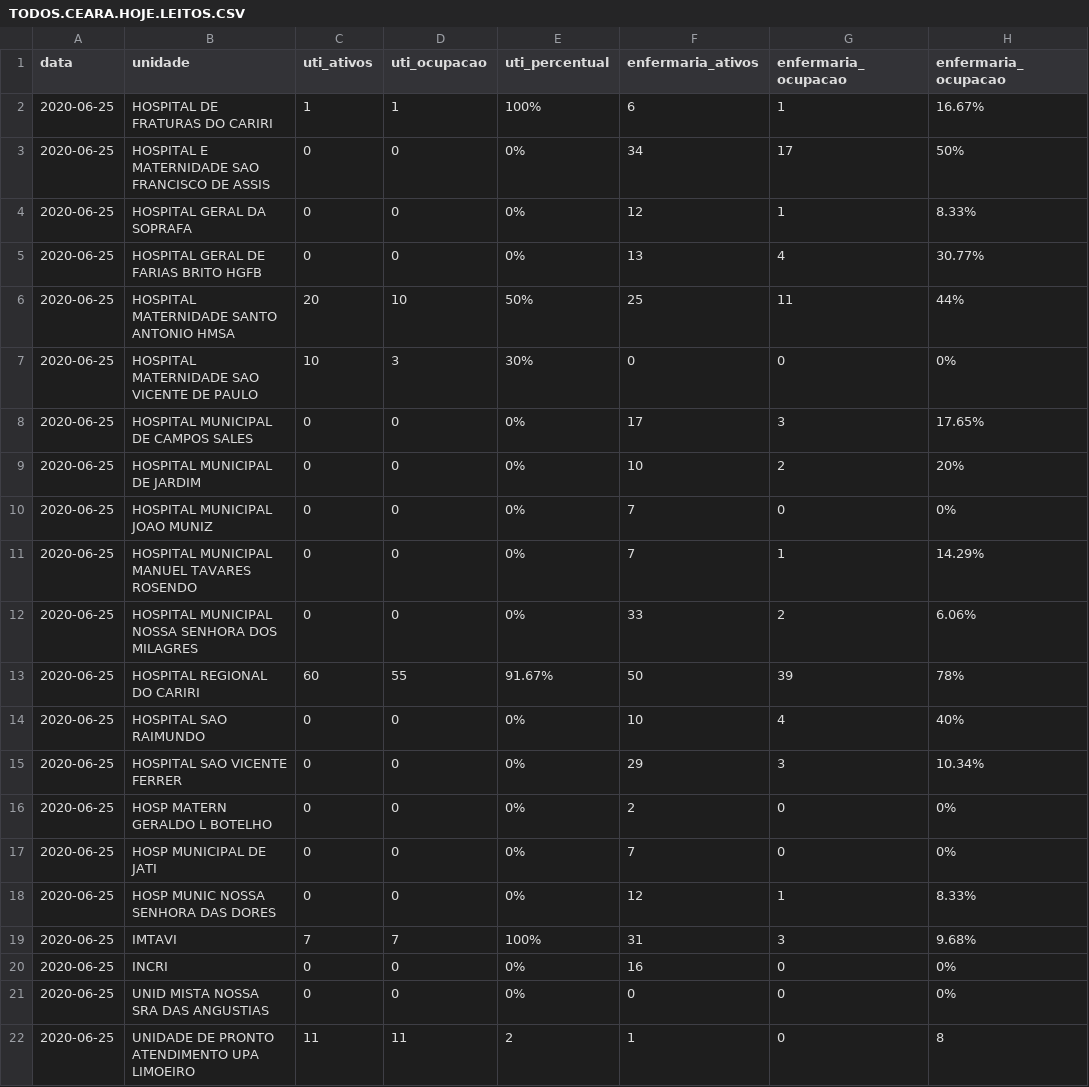
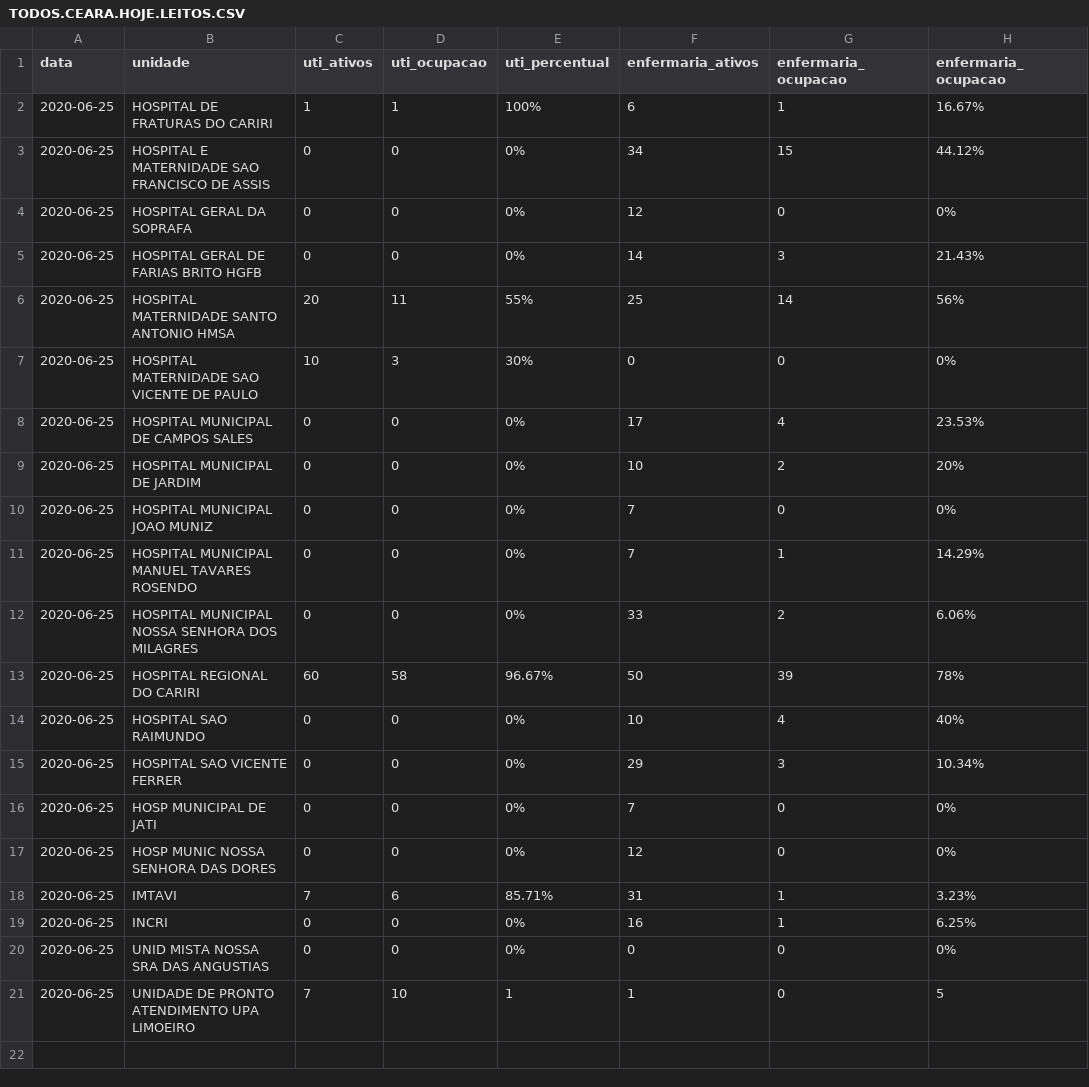
Before and after one commit to rafaelperazzo/covid19, a CSV file: TODOS.CEARA.HOJE.LEITOS.CSV, drawn as a sheet.

```diff
--- a/TODOS.CEARA.HOJE.LEITOS.CSV
+++ b/TODOS.CEARA.HOJE.LEITOS.CSV
@@ -2,8 +2,8 @@ data,unidade,uti_ativos,uti_ocupacao,uti_percentual,enfermaria_ativos,enfermaria
 2020-06-25, HOSPITAL DE FRATURAS DO CARIRI ,1,1, 100% ,6,1, 16.67%
-2020-06-25, HOSPITAL E MATERNIDADE SAO FRANCISCO DE ASSIS ,0,0, 0% ,34,17, 50%
-2020-06-25, HOSPITAL GERAL DA SOPRAFA ,0,0, 0% ,12,1, 8.33%
-2020-06-25, HOSPITAL GERAL DE FARIAS BRITO HGFB ,0,0, 0% ,13,4, 30.77%
-2020-06-25, HOSPITAL MATERNIDADE SANTO ANTONIO HMSA ,20,10, 50% ,25,11, 44%
+2020-06-25, HOSPITAL E MATERNIDADE SAO FRANCISCO DE ASSIS ,0,0, 0% ,34,15, 44.12%
+2020-06-25, HOSPITAL GERAL DA SOPRAFA ,0,0, 0% ,12,0, 0%
+2020-06-25, HOSPITAL GERAL DE FARIAS BRITO HGFB ,0,0, 0% ,14,3, 21.43%
+2020-06-25, HOSPITAL MATERNIDADE SANTO ANTONIO HMSA ,20,11, 55% ,25,14, 56%
 2020-06-25, HOSPITAL MATERNIDADE SAO VICENTE DE PAULO ,10,3, 30% ,0,0, 0%
-2020-06-25, HOSPITAL MUNICIPAL DE CAMPOS SALES ,0,0, 0% ,17,3, 17.65%
+2020-06-25, HOSPITAL MUNICIPAL DE CAMPOS SALES ,0,0, 0% ,17,4, 23.53%
 2020-06-25, HOSPITAL MUNICIPAL DE JARDIM ,0,0, 0% ,10,2, 20%
@@ -12,11 +12,10 @@ data,unidade,uti_ativos,uti_ocupacao,uti_percentual,enfermaria_ativos,enfermaria
 2020-06-25, HOSPITAL MUNICIPAL NOSSA SENHORA DOS MILAGRES ,0,0, 0% ,33,2, 6.06%
-2020-06-25, HOSPITAL REGIONAL DO CARIRI ,60,55, 91.67% ,50,39, 78%
+2020-06-25, HOSPITAL REGIONAL DO CARIRI ,60,58, 96.67% ,50,39, 78%
 2020-06-25, HOSPITAL SAO RAIMUNDO ,0,0, 0% ,10,4, 40%
 2020-06-25, HOSPITAL SAO VICENTE FERRER ,0,0, 0% ,29,3, 10.34%
-2020-06-25, HOSP MATERN GERALDO L BOTELHO ,0,0, 0% ,2,0, 0%
 2020-06-25, HOSP MUNICIPAL DE JATI ,0,0, 0% ,7,0, 0%
-2020-06-25, HOSP MUNIC NOSSA SENHORA DAS DORES ,0,0, 0% ,12,1, 8.33%
-2020-06-25, IMTAVI ,7,7, 100% ,31,3, 9.68%
-2020-06-25, INCRI ,0,0, 0% ,16,0, 0%
+2020-06-25, HOSP MUNIC NOSSA SENHORA DAS DORES ,0,0, 0% ,12,0, 0%
+2020-06-25, IMTAVI ,7,6, 85.71% ,31,1, 3.23%
+2020-06-25, INCRI ,0,0, 0% ,16,1, 6.25%
 2020-06-25, UNID MISTA NOSSA SRA DAS ANGUSTIAS ,0,0, 0% ,0,0, 0%
-2020-06-25, UNIDADE DE PRONTO ATENDIMENTO UPA LIMOEIRO ,11,11, 2 ,1,0, 8
+2020-06-25, UNIDADE DE PRONTO ATENDIMENTO UPA LIMOEIRO ,7,10, 1 ,1,0, 5
```
Also changed, not shown: todos.cariri.hoje.csv, 4 other files.
